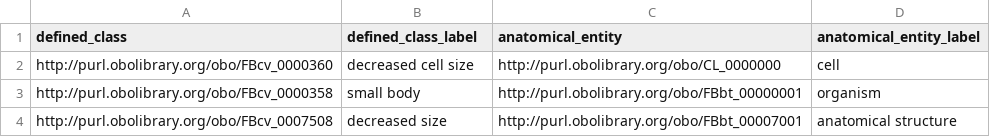
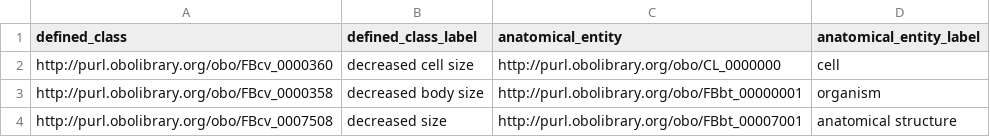
Before and after one commit to FlyBase/drosophila-phenotype-ontology, a TSV file: src/patterns/data/default/abnormallyDecreasedSizeOfAnatomicalEntity.tsv, drawn as a sheet.

Commit message:
renamed large/small body phenotypes

```diff
--- a/src/patterns/data/default/abnormallyDecreasedSizeOfAnatomicalEntity.tsv
+++ b/src/patterns/data/default/abnormallyDecreasedSizeOfAnatomicalEntity.tsv
@@ -2,3 +2,3 @@ defined_class	defined_class_label	anatomical_entity	anatomical_entity_label
 http://purl.obolibrary.org/obo/FBcv_0000360	decreased cell size	http://purl.obolibrary.org/obo/CL_0000000	cell
-http://purl.obolibrary.org/obo/FBcv_0000358	small body	http://purl.obolibrary.org/obo/FBbt_00000001	organism
+http://purl.obolibrary.org/obo/FBcv_0000358	decreased body size	http://purl.obolibrary.org/obo/FBbt_00000001	organism
 http://purl.obolibrary.org/obo/FBcv_0007508	decreased size	http://purl.obolibrary.org/obo/FBbt_00007001	anatomical structure
```
Also changed, not shown: src/patterns/data/default/abnormallyIncreasedSizeOfAnatomicalEntity.tsv, 1 other file.
